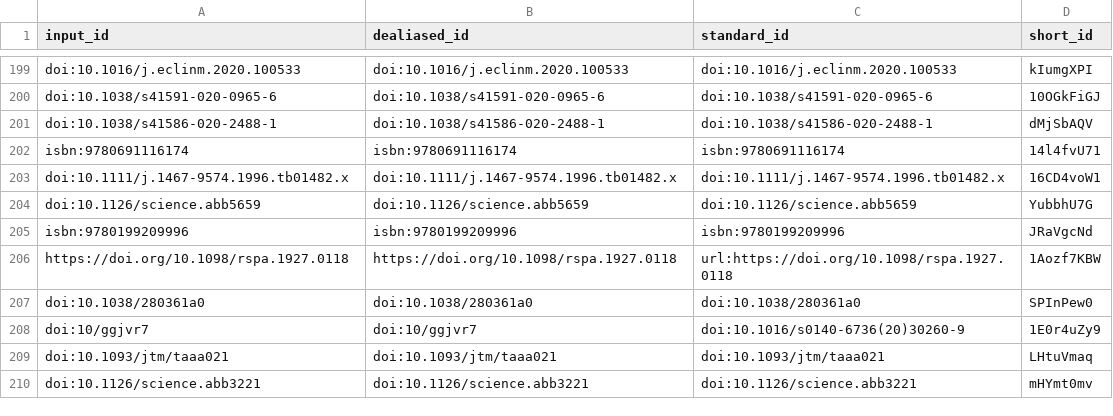
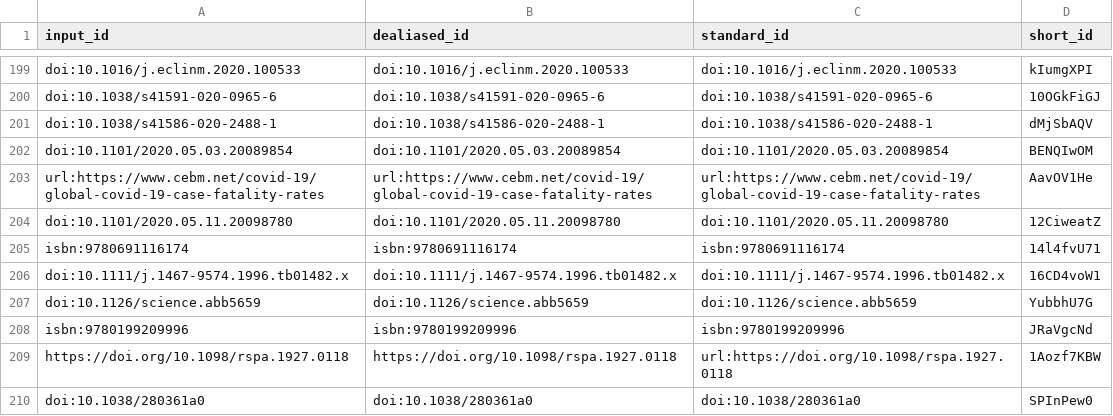
Before and after one commit to greenelab/covid19-review, a TSV file: citations.tsv, drawn as a sheet; only a part is shown, gaps mark what is left out; the shorter side is filled out with more unchanged rows.

```diff
--- a/citations.tsv
+++ b/citations.tsv
@@ -201,2 +201,5 @@ doi:10.1038/s41591-020-0965-6	doi:10.1038/s41591-020-0965-6	doi:10.1038/s41591-0
 doi:10.1038/s41586-020-2488-1	doi:10.1038/s41586-020-2488-1	doi:10.1038/s41586-020-2488-1	dMjSbAQV
+doi:10.1101/2020.05.03.20089854	doi:10.1101/2020.05.03.20089854	doi:10.1101/2020.05.03.20089854	BENQIwOM
+url:https://www.cebm.net/covid-19/global-covid-19-case-fatality-rates	url:https://www.cebm.net/covid-19/global-covid-19-case-fatality-rates	url:https://www.cebm.net/covid-19/global-covid-19-case-fatality-rates	AavOV1He
+doi:10.1101/2020.05.11.20098780	doi:10.1101/2020.05.11.20098780	doi:10.1101/2020.05.11.20098780	12CiweatZ
 isbn:9780691116174	isbn:9780691116174	isbn:9780691116174	14l4fvU71
```
Also changed, not shown: sources_cross_reference.tsv, 6 other files.
